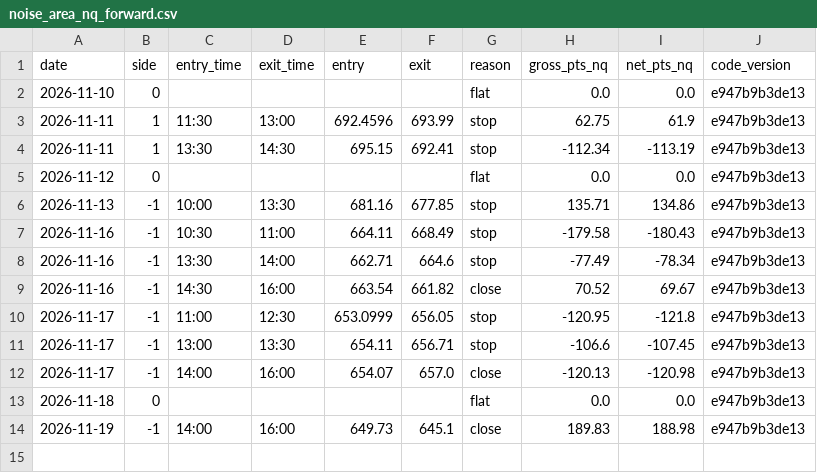
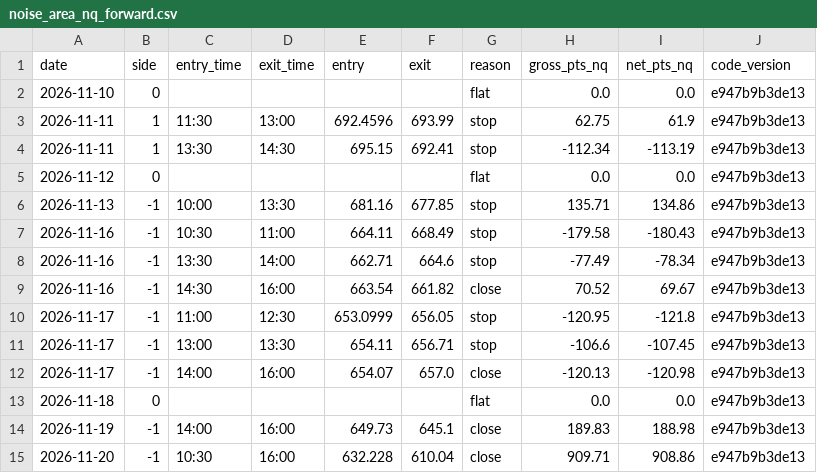
Before and after one commit to sebastianoXVII/CLAUDE, a CSV file: research/forward/noise_area_nq_forward.csv, drawn as a sheet; the diff names each change by its address in the sheet, - before the commit and + after, or states it on an @@ line.

Commit message:
Forward test Noise Area NQ: 2026-11-21

```diff
--- a/research/forward/noise_area_nq_forward.csv
+++ b/research/forward/noise_area_nq_forward.csv
+row 15: 2026-11-20 | -1 | 10:30 | 16:00 | 632.228 | 610.04 | close | 909.71 | 908.86 | e947b9b3de13
```
